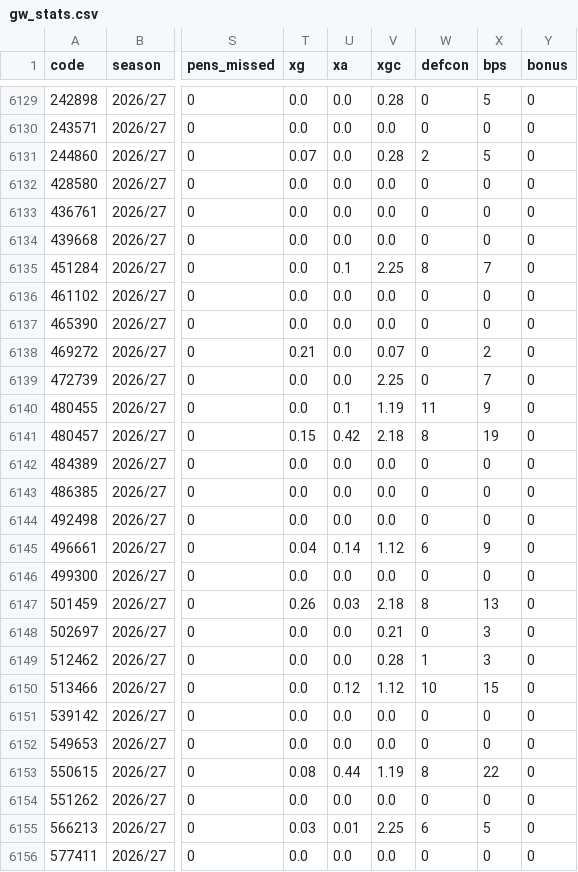
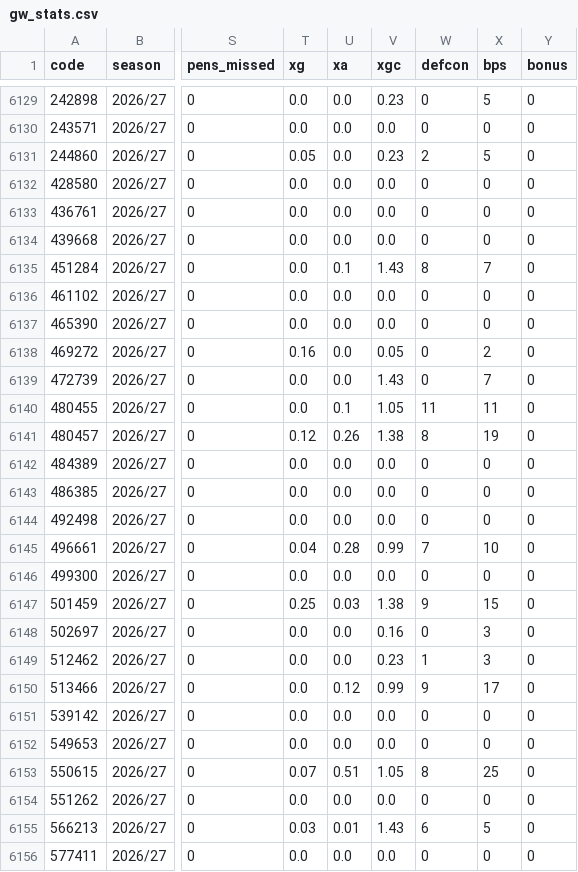
Before and after one commit to teatimedev/fpl-2026, a CSV file: data/gw_stats.csv, drawn as a sheet; only a part is shown, gaps mark what is left out; the diff covers the shown part only; the diff names each change by its address in the sheet, - before the commit and + after, or states it on an @@ line.

```diff
--- a/data/gw_stats.csv
+++ b/data/gw_stats.csv
-V6129 (xgc): 0.28
+V6129 (xgc): 0.23
-T6131 (xg): 0.07
+T6131 (xg): 0.05
-V6131 (xgc): 0.28
+V6131 (xgc): 0.23
-V6135 (xgc): 2.25
+V6135 (xgc): 1.43
-T6138 (xg): 0.21
+T6138 (xg): 0.16
-V6138 (xgc): 0.07
+V6138 (xgc): 0.05
-V6139 (xgc): 2.25
+V6139 (xgc): 1.43
-V6140 (xgc): 1.19
+V6140 (xgc): 1.05
-X6140 (bps): 9
+X6140 (bps): 11
-T6141 (xg): 0.15
+T6141 (xg): 0.12
-U6141 (xa): 0.42
+U6141 (xa): 0.26
-V6141 (xgc): 2.18
+V6141 (xgc): 1.38
-U6145 (xa): 0.14
+U6145 (xa): 0.28
-V6145 (xgc): 1.12
+V6145 (xgc): 0.99
-W6145 (defcon): 6
+W6145 (defcon): 7
-X6145 (bps): 9
+X6145 (bps): 10
-T6147 (xg): 0.26
+T6147 (xg): 0.25
-V6147 (xgc): 2.18
+V6147 (xgc): 1.38
-W6147 (defcon): 8
+W6147 (defcon): 9
-X6147 (bps): 13
+X6147 (bps): 15
-V6148 (xgc): 0.21
+V6148 (xgc): 0.16
-V6149 (xgc): 0.28
+V6149 (xgc): 0.23
-V6150 (xgc): 1.12
+V6150 (xgc): 0.99
-W6150 (defcon): 10
+W6150 (defcon): 9
-X6150 (bps): 15
+X6150 (bps): 17
-T6153 (xg): 0.08
+T6153 (xg): 0.07
-U6153 (xa): 0.44
+U6153 (xa): 0.51
-V6153 (xgc): 1.19
+V6153 (xgc): 1.05
-X6153 (bps): 22
+X6153 (bps): 25
-V6155 (xgc): 2.25
+V6155 (xgc): 1.43
```
Also changed, not shown: 31 edited cells elsewhere in this file, 20 other files.
